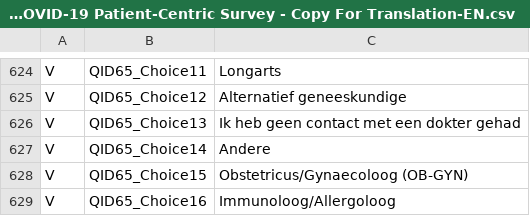
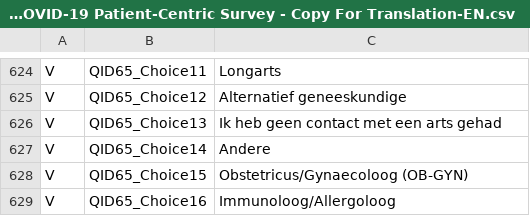
Before and after one commit to msteenhagen/vertaling-covid-vragenlijst, a CSV file: COVID19_Survey2_Dutch - COVID-19 Patient-Centric Survey - Copy For Translation-EN.csv, drawn as a sheet; only a part is shown, gaps mark what is left out.

Commit message:
Vertaling: change 626

```diff
--- a/COVID19_Survey2_Dutch - COVID-19 Patient-Centric Survey - Copy For Translation-EN.csv
+++ b/COVID19_Survey2_Dutch - COVID-19 Patient-Centric Survey - Copy For Translation-EN.csv
@@ -625,3 +625,3 @@ V,QID65_Choice11,Longarts
 V,QID65_Choice12,Alternatief geneeskundige
-V,QID65_Choice13,Ik heb geen contact met een dokter gehad
+V,QID65_Choice13,Ik heb geen contact met een arts gehad
 V,QID65_Choice14,Andere
```
